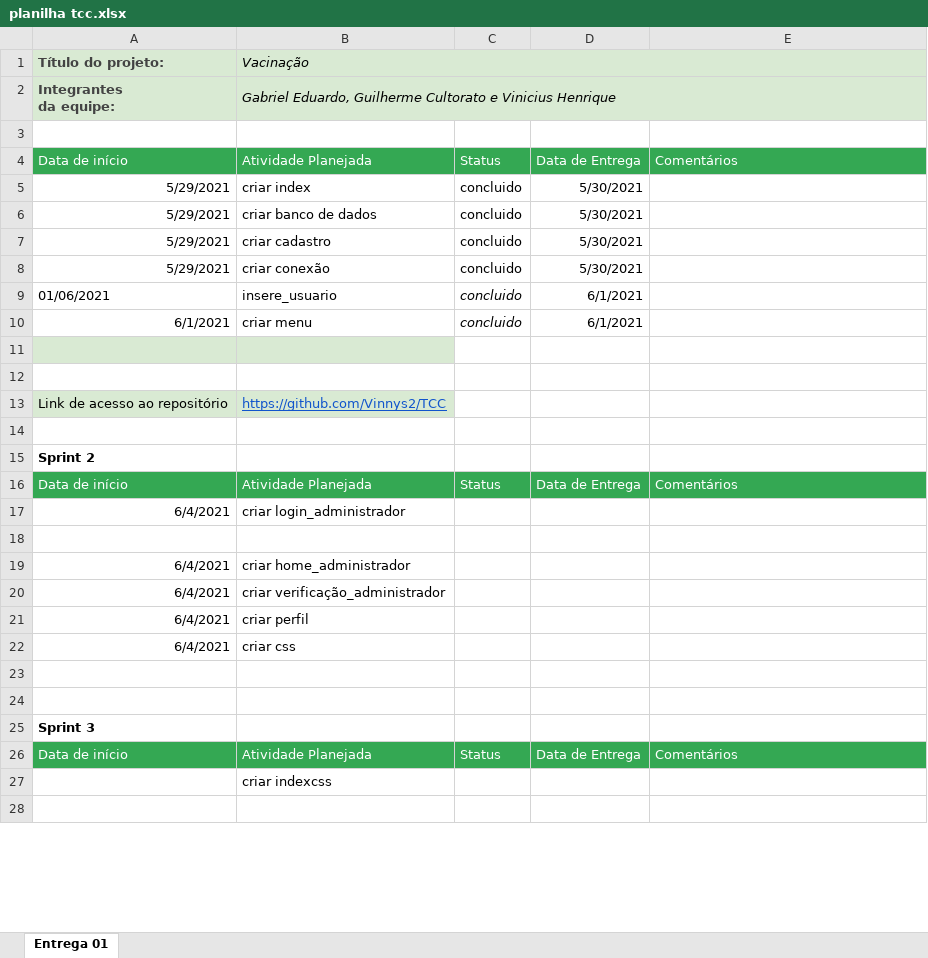
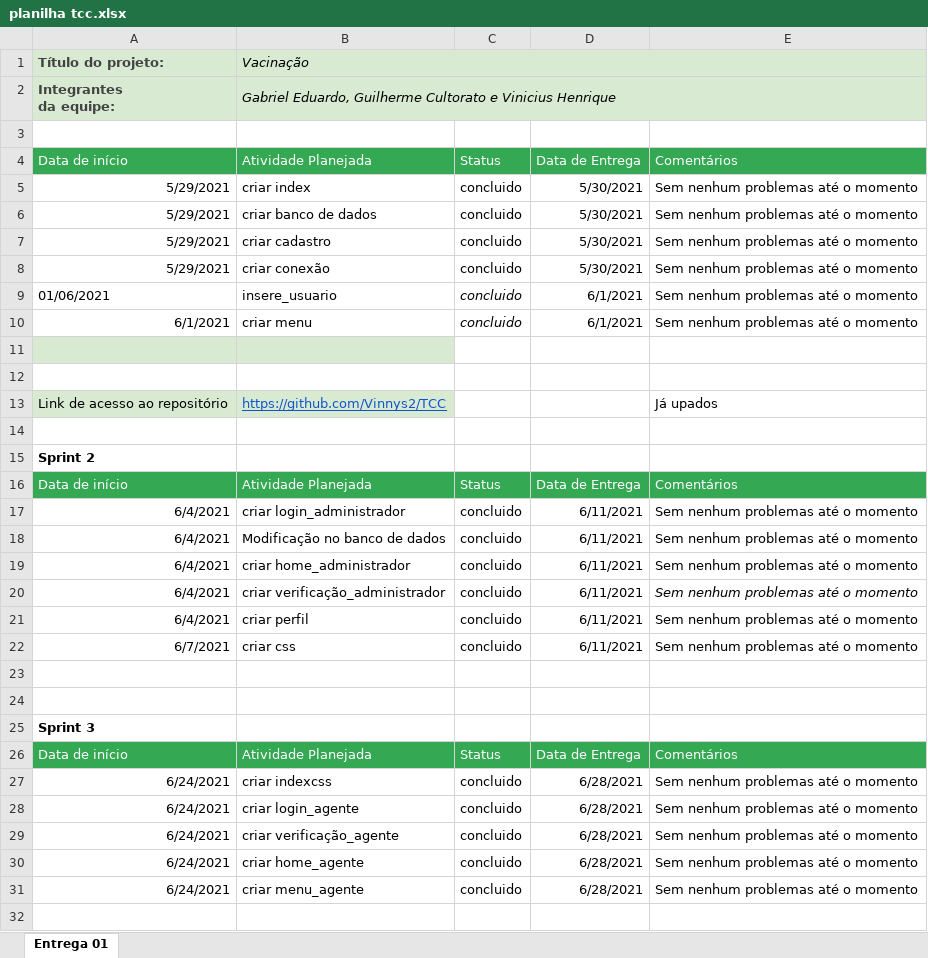
Before and after one commit to Vinnys2/TCC, an Excel workbook: planilha tcc.xlsx, sheet Entrega 01, drawn as a sheet; only a part is shown; values as stored, in another font and other column widths than the file's, no borders; removed rows and columns are numbered as before the commit, all else as after; the diff covers the shown part only; the diff names each change by its address in the sheet, - before the commit and + after, or states it on an @@ line.

Commit message:
Atualizando arquivos e implementação dos agentes

```diff
--- a/planilha tcc.xlsx (sheet Entrega 01)
+++ b/planilha tcc.xlsx (sheet Entrega 01)
-E5:E10: (empty)
+E5:E10: Sem nenhum problemas até o momento
-E13: (empty)
+E13: Já upados
-C17: (empty)
+C17: concluido
-D17: (empty)
+D17: 6/11/2021
-E17: (empty)
+E17: Sem nenhum problemas até o momento
-row 18: (empty)
+row 18: 6/4/2021 | Modificação no banco de dados | concluido | 6/11/2021 | Sem nenhum problemas até o momento
-C19:C21: (empty)
+C19:C21: concluido
-D19:D21: (empty)
+D19:D21: 6/11/2021
-E19:E21: (empty)
+E19:E21: Sem nenhum problemas até o momento
-row 22: 6/4/2021 | criar css
+row 22: 6/7/2021 | criar css | concluido | 6/11/2021 | Sem nenhum problemas até o momento
-row 27:  | criar indexcss
+row 27: 6/24/2021 | criar indexcss | concluido | 6/28/2021 | Sem nenhum problemas até o momento
+row 28: 6/24/2021 | criar login_agente | concluido | 6/28/2021 | Sem nenhum problemas até o momento
+row 29: 6/24/2021 | criar verificação_agente | concluido | 6/28/2021 | Sem nenhum problemas até o momento
+row 30: 6/24/2021 | criar home_agente | concluido | 6/28/2021 | Sem nenhum problemas até o momento
+row 31: 6/24/2021 | criar menu_agente | concluido | 6/28/2021 | Sem nenhum problemas até o momento
```
Also changed, not shown: 4 added rows, 6 edited cells and cell formats elsewhere in this sheet, 8 other files.
